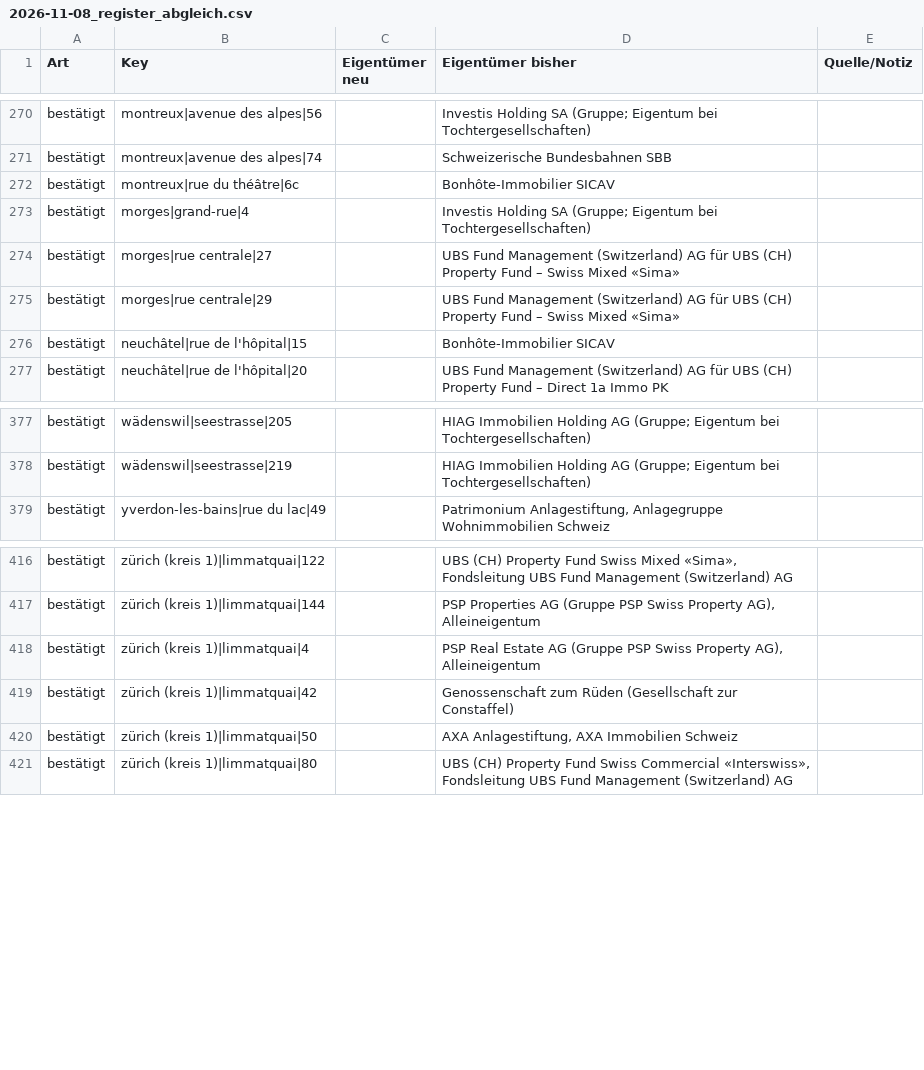
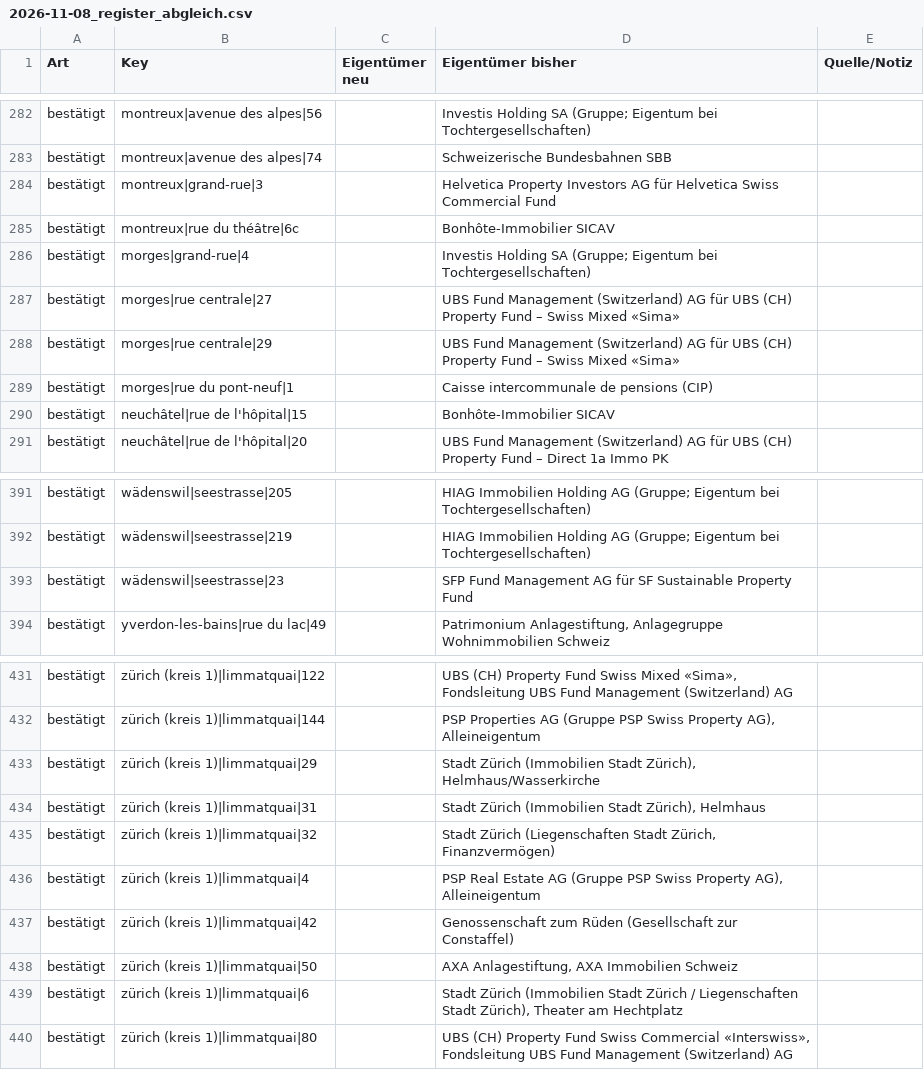
Before and after one commit to kaito-blip/retail-map, a CSV file: tools/berichte/2026-11-08_register_abgleich.csv, drawn as a sheet; only a part is shown, gaps mark what is left out; the diff covers the shown part only.

```diff
--- a/tools/berichte/2026-11-08_register_abgleich.csv
+++ b/tools/berichte/2026-11-08_register_abgleich.csv
@@ -271,2 +283,3 @@ bestätigt;montreux|avenue des alpes|56;;"Investis Holding SA (Gruppe; Eigentum
 bestätigt;montreux|avenue des alpes|74;;Schweizerische Bundesbahnen SBB;
+bestätigt;montreux|grand-rue|3;;Helvetica Property Investors AG für Helvetica Swiss Commercial Fund;
 bestätigt;montreux|rue du théâtre|6c;;Bonhôte-Immobilier SICAV;
@@ -275,2 +288,3 @@ bestätigt;morges|rue centrale|27;;UBS Fund Management (Switzerland) AG für UBS
 bestätigt;morges|rue centrale|29;;UBS Fund Management (Switzerland) AG für UBS (CH) Property Fund – Swiss Mixed «Sima»;
+bestätigt;morges|rue du pont-neuf|1;;Caisse intercommunale de pensions (CIP);
 bestätigt;neuchâtel|rue de l'hôpital|15;;Bonhôte-Immobilier SICAV;
@@ -378,2 +392,3 @@ bestätigt;wädenswil|seestrasse|205;;"HIAG Immobilien Holding AG (Gruppe; Eigen
 bestätigt;wädenswil|seestrasse|219;;"HIAG Immobilien Holding AG (Gruppe; Eigentum bei Tochtergesellschaften)";
+bestätigt;wädenswil|seestrasse|23;;SFP Fund Management AG für SF Sustainable Property Fund;
 bestätigt;yverdon-les-bains|rue du lac|49;;Patrimonium Anlagestiftung, Anlagegruppe Wohnimmobilien Schweiz;
@@ -417,2 +432,5 @@ bestätigt;zürich (kreis 1)|limmatquai|122;;UBS (CH) Property Fund Swiss Mixed
 bestätigt;zürich (kreis 1)|limmatquai|144;;PSP Properties AG (Gruppe PSP Swiss Property AG), Alleineigentum;
+bestätigt;zürich (kreis 1)|limmatquai|29;;Stadt Zürich (Immobilien Stadt Zürich), Helmhaus/Wasserkirche;
+bestätigt;zürich (kreis 1)|limmatquai|31;;Stadt Zürich (Immobilien Stadt Zürich), Helmhaus;
+bestätigt;zürich (kreis 1)|limmatquai|32;;Stadt Zürich (Liegenschaften Stadt Zürich, Finanzvermögen);
 bestätigt;zürich (kreis 1)|limmatquai|4;;PSP Real Estate AG (Gruppe PSP Swiss Property AG), Alleineigentum;
@@ -420,2 +438,3 @@ bestätigt;zürich (kreis 1)|limmatquai|42;;Genossenschaft zum Rüden (Gesellsch
 bestätigt;zürich (kreis 1)|limmatquai|50;;AXA Anlagestiftung, AXA Immobilien Schweiz;
+bestätigt;zürich (kreis 1)|limmatquai|6;;Stadt Zürich (Immobilien Stadt Zürich / Liegenschaften Stadt Zürich), Theater am Hechtplatz;
 bestätigt;zürich (kreis 1)|limmatquai|80;;UBS (CH) Property Fund Swiss Commercial «Interswiss», Fondsleitung UBS Fund Management (Switzerland) AG;
```
Also changed, not shown: 19 added rows elsewhere in this file, 3 other files.
